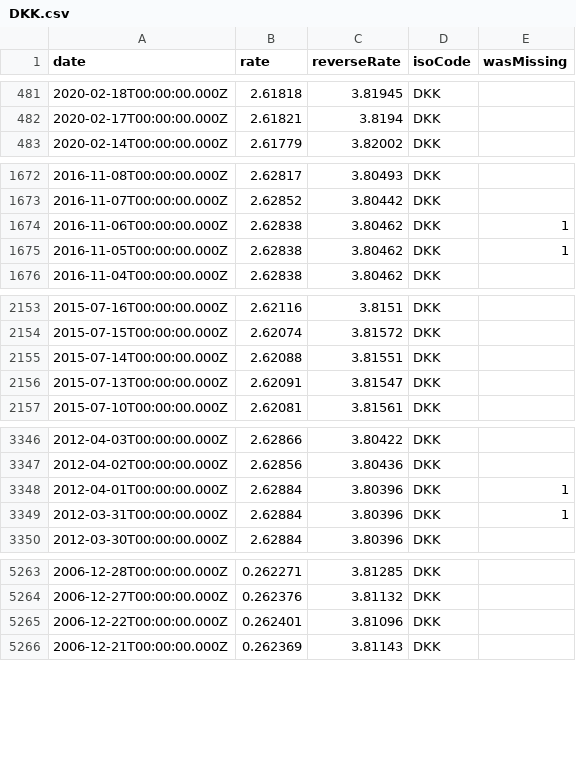
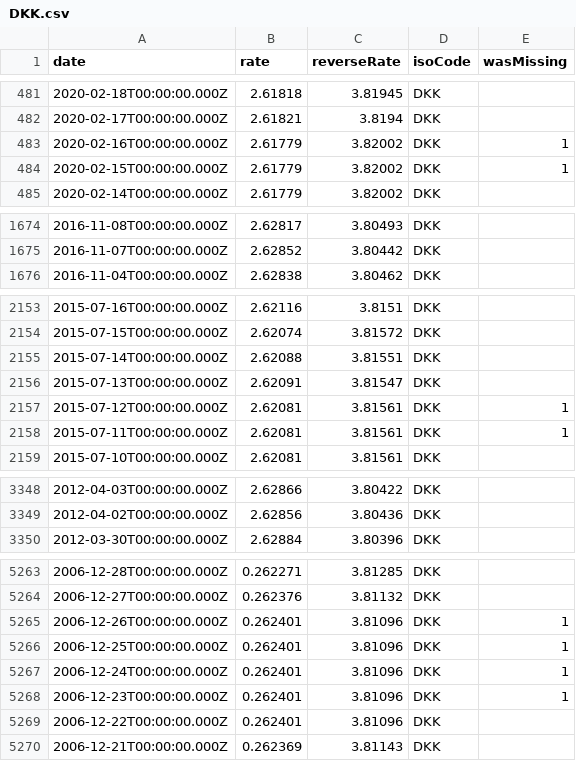
Before and after one commit to LubomirGeorgiev/bnb-currency-exchange-rates, a CSV file: data/DKK.csv, drawn as a sheet; only a part is shown, gaps mark what is left out; the diff covers the shown part only.

```diff
--- a/data/DKK.csv
+++ b/data/DKK.csv
@@ -482,2 +482,4 @@
 "2020-02-17T00:00:00.000Z","2.61821","3.8194","DKK",
+"2020-02-16T00:00:00.000Z","2.61779","3.82002","DKK",1
+"2020-02-15T00:00:00.000Z","2.61779","3.82002","DKK",1
 "2020-02-14T00:00:00.000Z","2.61779","3.82002","DKK",
@@ -1673,4 +1675,2 @@
 "2016-11-07T00:00:00.000Z","2.62852","3.80442","DKK",
-"2016-11-06T00:00:00.000Z","2.62838","3.80462","DKK",1
-"2016-11-05T00:00:00.000Z","2.62838","3.80462","DKK",1
 "2016-11-04T00:00:00.000Z","2.62838","3.80462","DKK",
@@ -2156,2 +2156,4 @@
 "2015-07-13T00:00:00.000Z","2.62091","3.81547","DKK",
+"2015-07-12T00:00:00.000Z","2.62081","3.81561","DKK",1
+"2015-07-11T00:00:00.000Z","2.62081","3.81561","DKK",1
 "2015-07-10T00:00:00.000Z","2.62081","3.81561","DKK",
@@ -3347,4 +3349,2 @@
 "2012-04-02T00:00:00.000Z","2.62856","3.80436","DKK",
-"2012-04-01T00:00:00.000Z","2.62884","3.80396","DKK",1
-"2012-03-31T00:00:00.000Z","2.62884","3.80396","DKK",1
 "2012-03-30T00:00:00.000Z","2.62884","3.80396","DKK",
@@ -5264,2 +5264,6 @@
 "2006-12-27T00:00:00.000Z","0.262376","3.81132","DKK",
+"2006-12-26T00:00:00.000Z","0.262401","3.81096","DKK",1
+"2006-12-25T00:00:00.000Z","0.262401","3.81096","DKK",1
+"2006-12-24T00:00:00.000Z","0.262401","3.81096","DKK",1
+"2006-12-23T00:00:00.000Z","0.262401","3.81096","DKK",1
 "2006-12-22T00:00:00.000Z","0.262401","3.81096","DKK",
```
Also changed, not shown: 4 added rows and 4 removed rows elsewhere in this file, data/CAD.csv, data/CZK.csv, 39 other files.
